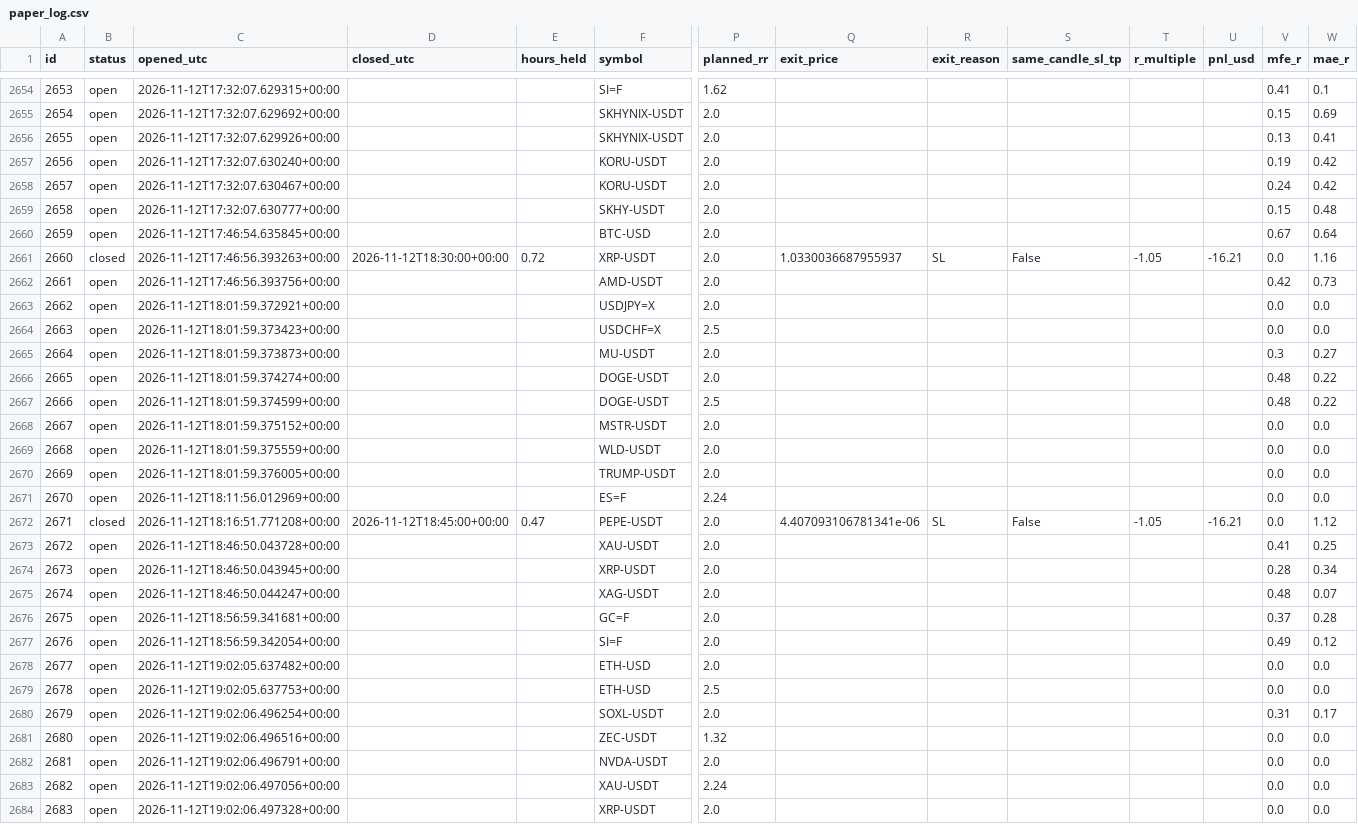
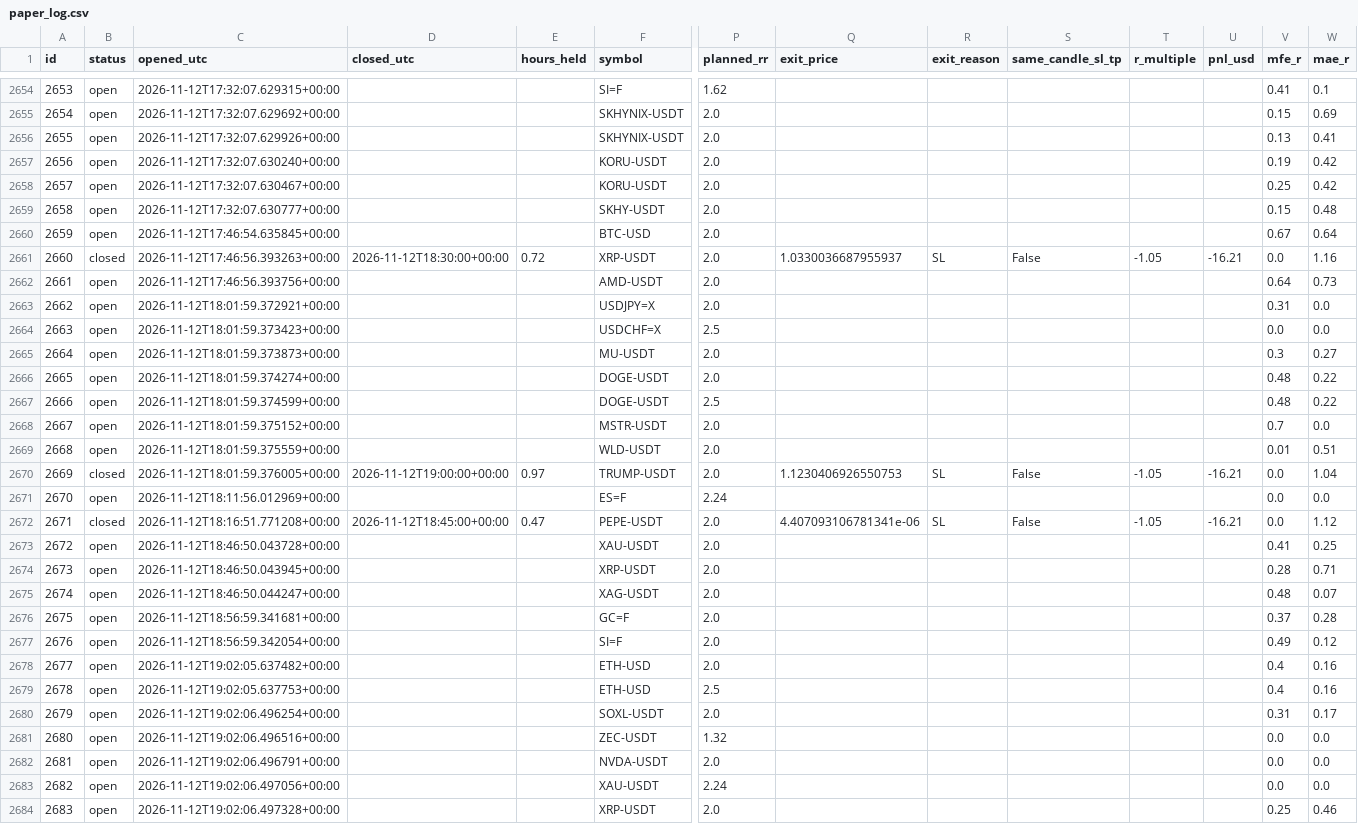
Before and after one commit to zeesshhhh/HHz, a CSV file: docs/paper_log.csv, drawn as a sheet; only a part is shown, gaps mark what is left out; the diff covers the shown part only; the diff names each change by its address in the sheet, - before the commit and + after, or states it on an @@ line.

```diff
--- a/docs/paper_log.csv
+++ b/docs/paper_log.csv
-V2658 (mfe_r): 0.24
+V2658 (mfe_r): 0.25
-V2662 (mfe_r): 0.42
+V2662 (mfe_r): 0.64
-V2663 (mfe_r): 0.0
+V2663 (mfe_r): 0.31
-V2668 (mfe_r): 0.0
+V2668 (mfe_r): 0.7
-V2669 (mfe_r): 0.0
+V2669 (mfe_r): 0.01
-W2669 (mae_r): 0.0
+W2669 (mae_r): 0.51
-B2670 (status): open
+B2670 (status): closed
-D2670 (closed_utc): (empty)
+D2670 (closed_utc): 2026-11-12T19:00:00+00:00
-E2670 (hours_held): (empty)
+E2670 (hours_held): 0.97
-Q2670 (exit_price): (empty)
+Q2670 (exit_price): 1.1230406926550753
-R2670 (exit_reason): (empty)
+R2670 (exit_reason): SL
-S2670 (same_candle_sl_tp): (empty)
+S2670 (same_candle_sl_tp): False
-T2670 (r_multiple): (empty)
+T2670 (r_multiple): -1.05
-U2670 (pnl_usd): (empty)
+U2670 (pnl_usd): -16.21
-W2670 (mae_r): 0.0
+W2670 (mae_r): 1.04
-W2674 (mae_r): 0.34
+W2674 (mae_r): 0.71
-V2678:V2679 (mfe_r): 0.0
+V2678:V2679 (mfe_r): 0.4
-W2678:W2679 (mae_r): 0.0
+W2678:W2679 (mae_r): 0.16
-V2684 (mfe_r): 0.0
+V2684 (mfe_r): 0.25
-W2684 (mae_r): 0.0
+W2684 (mae_r): 0.46
```
Also changed, not shown: 5 added rows and 46 edited cells elsewhere in this file, 2 other files.
